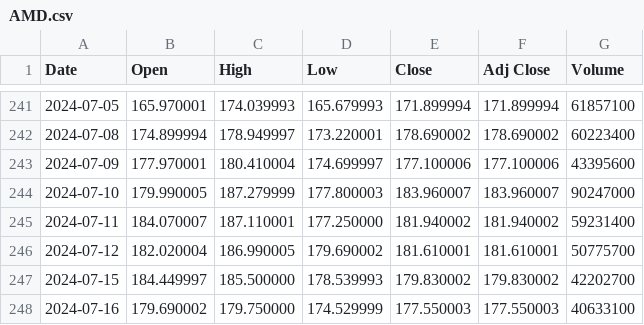
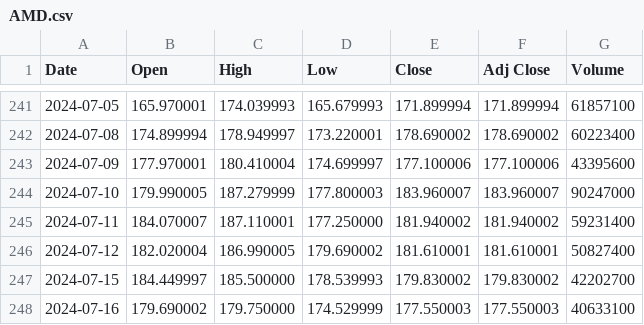
Before and after one commit to 0ber1n/stocky.py, a CSV file: stocks/AMD.csv, drawn as a sheet; only a part is shown, gaps mark what is left out.

```diff
--- a/stocks/AMD.csv
+++ b/stocks/AMD.csv
@@ -245,3 +245,3 @@ Date,Open,High,Low,Close,Adj Close,Volume
 2024-07-11,184.070007,187.110001,177.250000,181.940002,181.940002,59231400
-2024-07-12,182.020004,186.990005,179.690002,181.610001,181.610001,50775700
+2024-07-12,182.020004,186.990005,179.690002,181.610001,181.610001,50827400
 2024-07-15,184.449997,185.500000,178.539993,179.830002,179.830002,42202700
```
Also changed, not shown: buy_signals/Master_buy_signals.csv, stocks/AAPL.csv, 44 other files.
